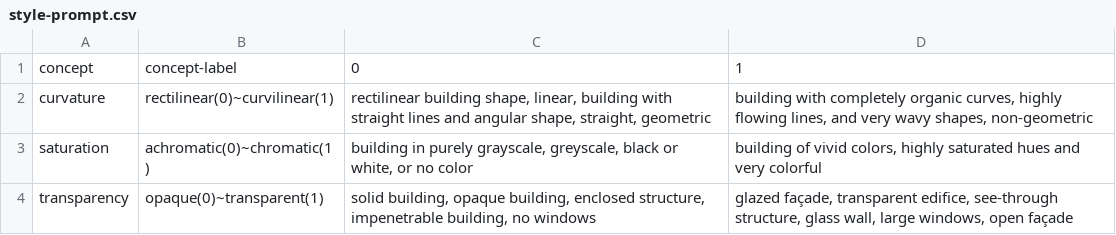
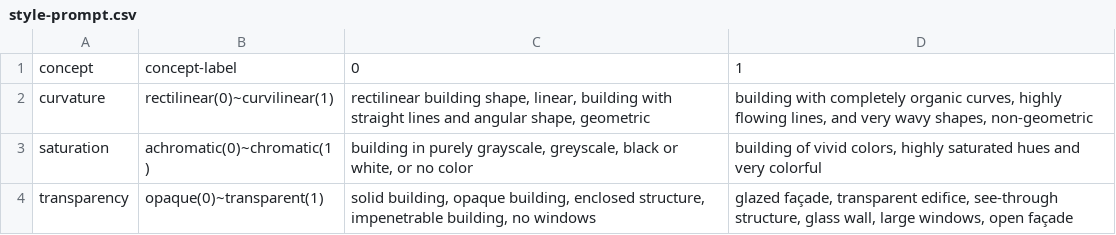
Before and after one commit to lucyoo0901/Architectural-style, a CSV file: style-prompt.csv, drawn as a sheet.

Commit message:
style-prompt.csv

```diff
--- a/style-prompt.csv
+++ b/style-prompt.csv
@@ -1,3 +1,3 @@
 concept,concept-label,0,1
-curvature,rectilinear(0)~curvilinear(1),"rectilinear building shape, linear, building with straight lines and angular shape, straight, geometric","building with completely organic curves, highly flowing lines, and very wavy shapes, non-geometric"
+curvature,rectilinear(0)~curvilinear(1),"rectilinear building shape, linear, building with straight lines and angular shape, geometric","building with completely organic curves, highly flowing lines, and very wavy shapes, non-geometric"
 saturation,achromatic(0)~chromatic(1),"building in purely grayscale, greyscale, black or white, or no color","building of vivid colors, highly saturated hues and very colorful"
```
